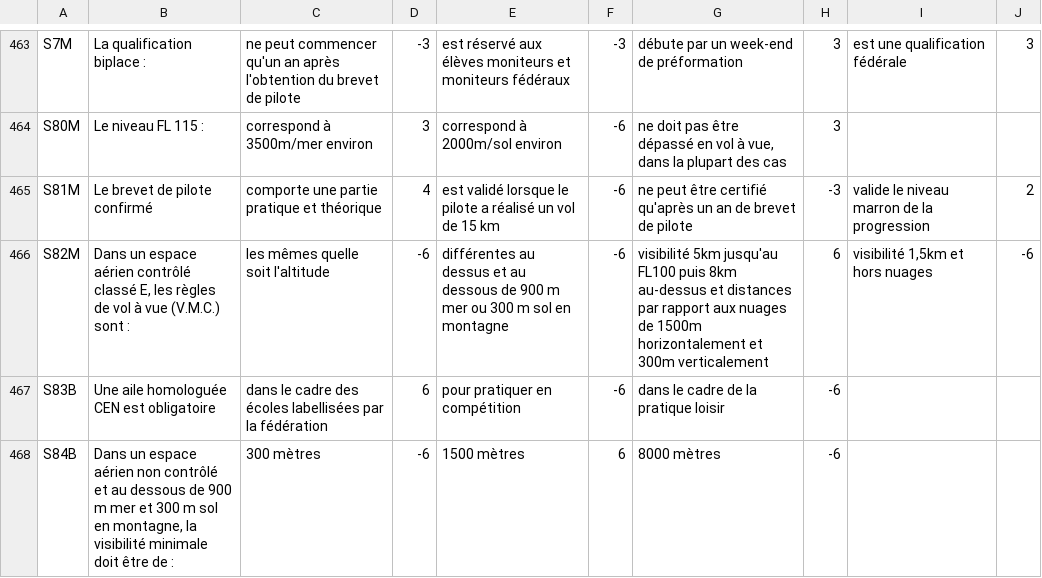
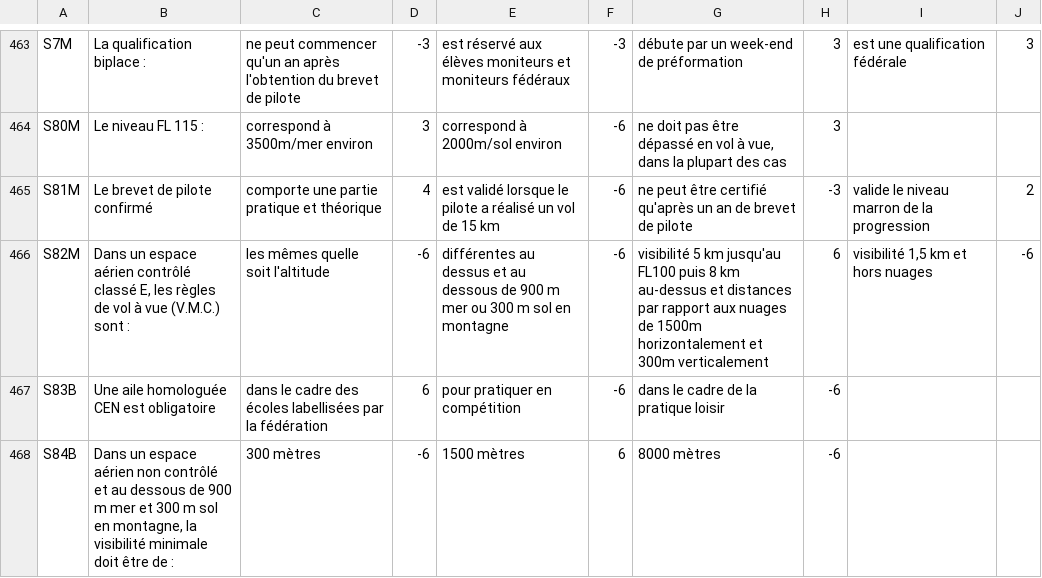
Before and after one commit to jruffet/qcmffvl, a CSV file: data/csv/qcm_ffvl.csv, drawn as a sheet; only a part is shown, gaps mark what is left out; the diff covers the shown part only.

Commit message:
more french corrections

```diff
--- a/data/csv/qcm_ffvl.csv
+++ b/data/csv/qcm_ffvl.csv
@@ -465,3 +465,3 @@ S80M,Le niveau FL 115 :,correspond à 3500m/mer environ,3,correspond à 2000m/so
 S81M,Le brevet de pilote confirmé,comporte une partie pratique et théorique,4,est validé lorsque le pilote a réalisé un vol de 15 km,-6,ne peut être certifié qu'après un an de brevet de pilote,-3,valide le niveau marron de la progression,2
-S82M,"Dans un espace aérien contrôlé classé E, les règles de vol à vue (V.M.C.) sont :",les mêmes quelle soit l'altitude,-6,différentes au dessus et au dessous de 900 m mer ou 300 m sol en montagne,-6,visibilité 5km jusqu'au FL100 puis 8km au-dessus et distances par rapport aux nuages de 1500m horizontalement et 300m verticalement,6,"visibilité 1,5km et hors nuages",-6
+S82M,"Dans un espace aérien contrôlé classé E, les règles de vol à vue (V.M.C.) sont :",les mêmes quelle soit l'altitude,-6,différentes au dessus et au dessous de 900 m mer ou 300 m sol en montagne,-6,visibilité 5 km jusqu'au FL100 puis 8 km au-dessus et distances par rapport aux nuages de 1500m horizontalement et 300m verticalement,6,"visibilité 1,5 km et hors nuages",-6
 S83B,Une aile homologuée CEN est obligatoire,dans le cadre des écoles labellisées par la fédération,6,pour pratiquer en compétition,-6,dans le cadre de la pratique loisir,-6,,
```
Also changed, not shown: 12 edited cells elsewhere in this file.
